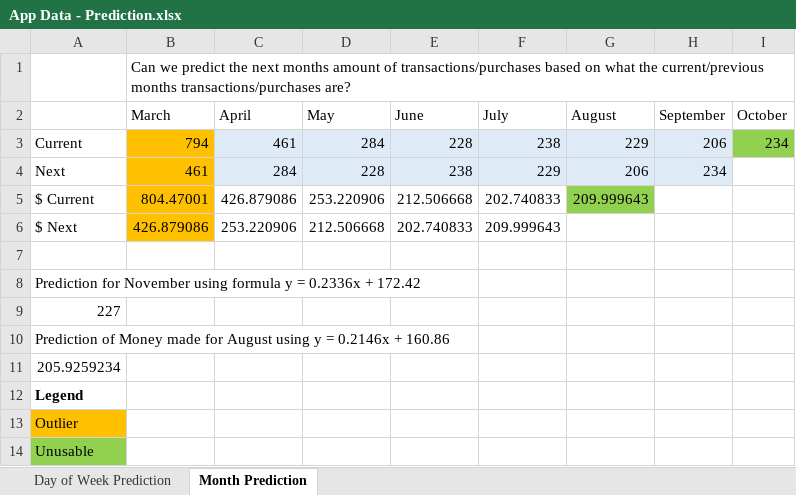
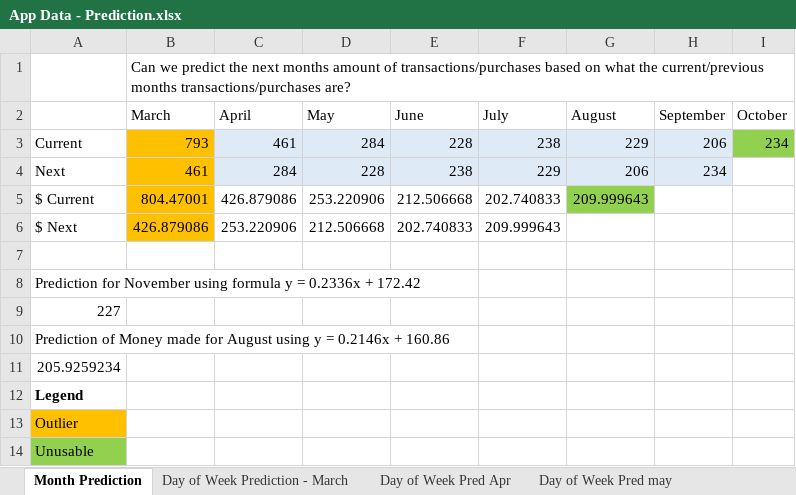
Before and after one commit to DragonRider0o0/CS-479R-Project, an Excel workbook: App Data - Prediction.xlsx, sheet Month Prediction, drawn as a sheet; values as stored, in another font and other column widths than the file's, no borders; charts and pictures not drawn; the diff names each change by its address in the sheet, - before the commit and + after, or states it on an @@ line.

```diff
--- a/App Data - Prediction.xlsx (sheet Month Prediction)
+++ b/App Data - Prediction.xlsx (sheet Month Prediction)
-sheet tab: Day of Week Prediction
+sheet tab: Day of Week Prediction - March
+sheet tab: Day of Week Pred Apr
+sheet tab: Day of Week Pred may
@@ sheet tab order changed: Month Prediction | Day of Week Prediction - March | Day of Week Pred Apr | Day of Week Pred may @@
-B3 (March): 794
+B3 (March): 793
```
Also changed, not shown: sheet Day of Week Prediction - March, other sheet tabs, charts or pictures, App+Data.xlsx.
